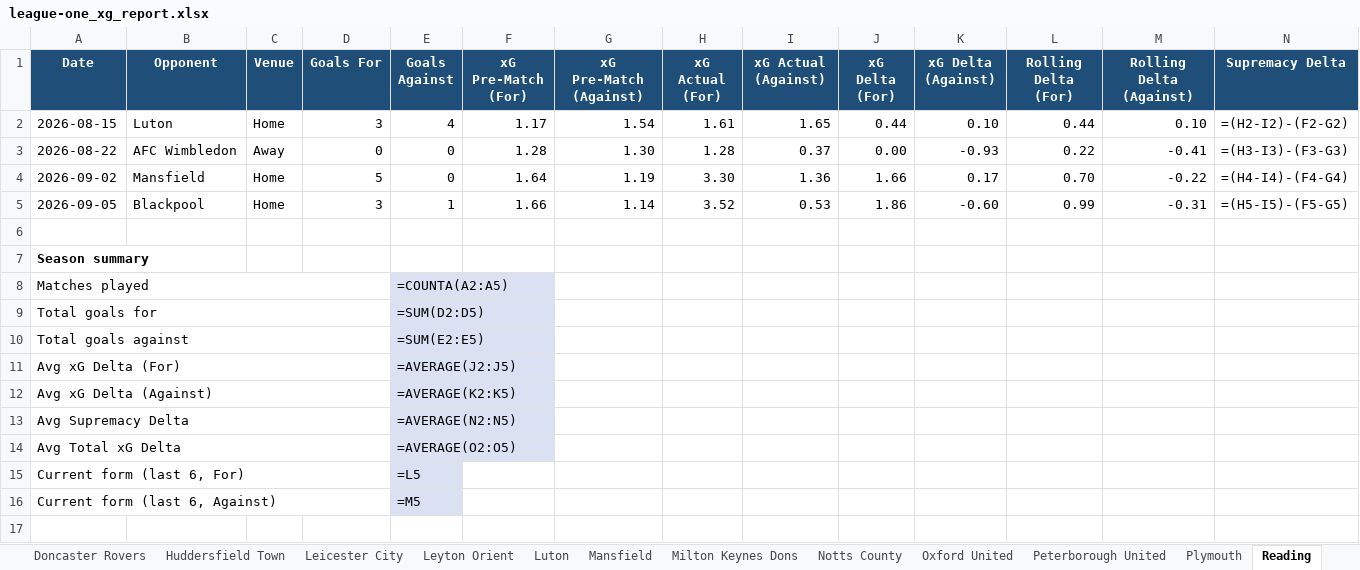
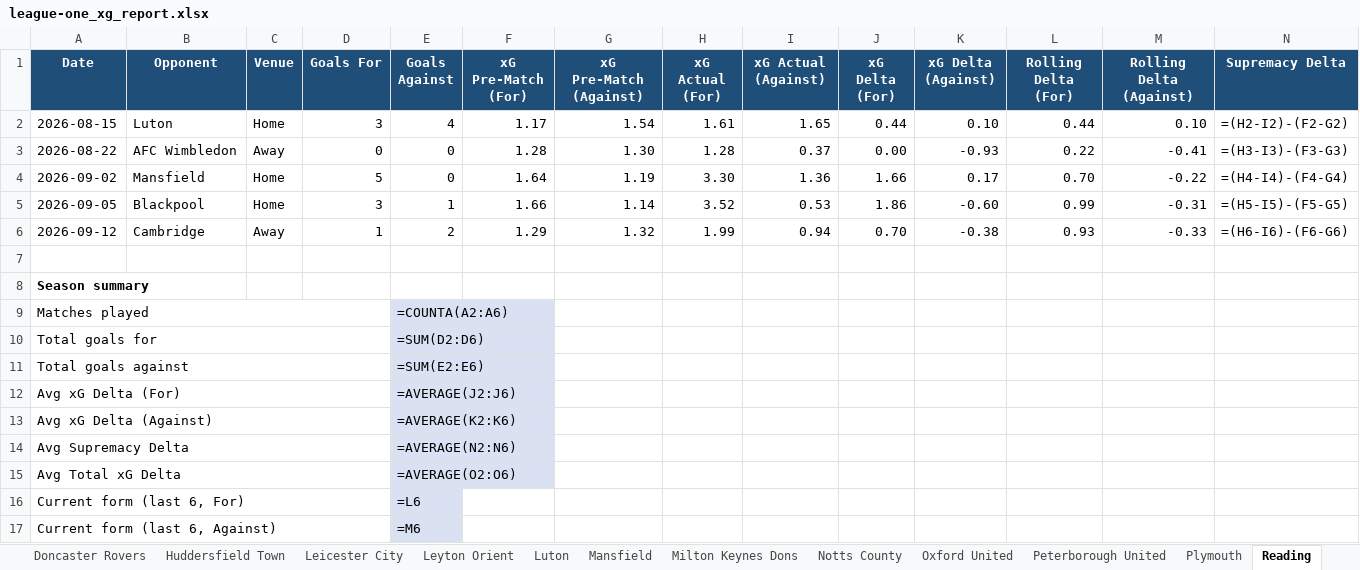
Before and after one commit to boylealert0209/efl-xg-model, an Excel workbook: data/league-one_xg_report.xlsx, sheet Reading, drawn as a sheet; only a part is shown; values as stored, in another font and other column widths than the file's, no borders; formulas without a stored value are shown as written; conditional formats not drawn; addresses are those after the commit; rows hold the shown columns only; the diff names each change by its address in the sheet, - before the commit and + after, or states it on an @@ line.

```diff
--- a/data/league-one_xg_report.xlsx (sheet Reading)
+++ b/data/league-one_xg_report.xlsx (sheet Reading)
+row 6: 2026-09-12 | Cambridge | Away | 1 | 2 | 1.29 | 1.32 | 1.99 | 0.94 | 0.70 | -0.38 | 0.93 | -0.33 | =(H6-I6)-(F6-G6)
-E9 (Goals Against): =COUNTA(A2:A5)
+E9 (Goals Against): =COUNTA(A2:A6)
-E10 (Goals Against): =SUM(D2:D5)
+E10 (Goals Against): =SUM(D2:D6)
-E11 (Goals Against): =SUM(E2:E5)
+E11 (Goals Against): =SUM(E2:E6)
-E12 (Goals Against): =AVERAGE(J2:J5)
+E12 (Goals Against): =AVERAGE(J2:J6)
-E13 (Goals Against): =AVERAGE(K2:K5)
+E13 (Goals Against): =AVERAGE(K2:K6)
-E14 (Goals Against): =AVERAGE(N2:N5)
+E14 (Goals Against): =AVERAGE(N2:N6)
-E15 (Goals Against): =AVERAGE(O2:O5)
+E15 (Goals Against): =AVERAGE(O2:O6)
-E16 (Goals Against): =L5
+E16 (Goals Against): =L6
-E17 (Goals Against): =M5
+E17 (Goals Against): =M6
```
Also changed, not shown: sheet League Table, sheet Total xG Delta, sheet Overview, sheet Supremacy Delta, sheet Oxford United, sheet Barnsley, 19 more sheets, 4 other files.
